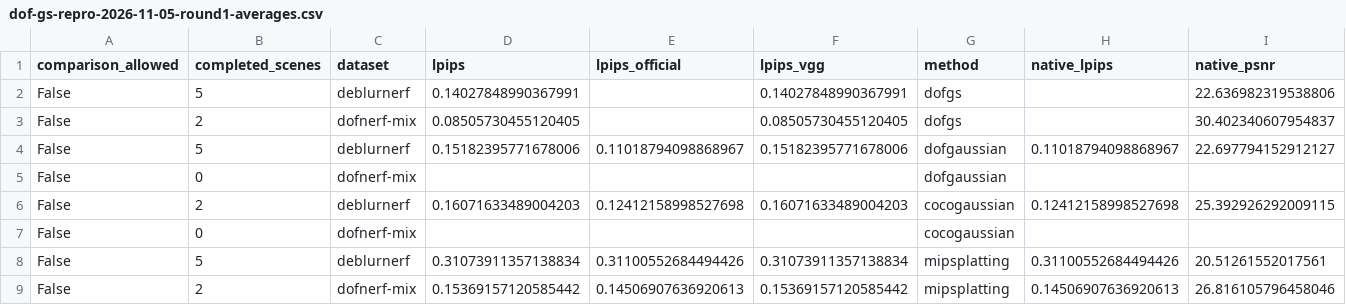
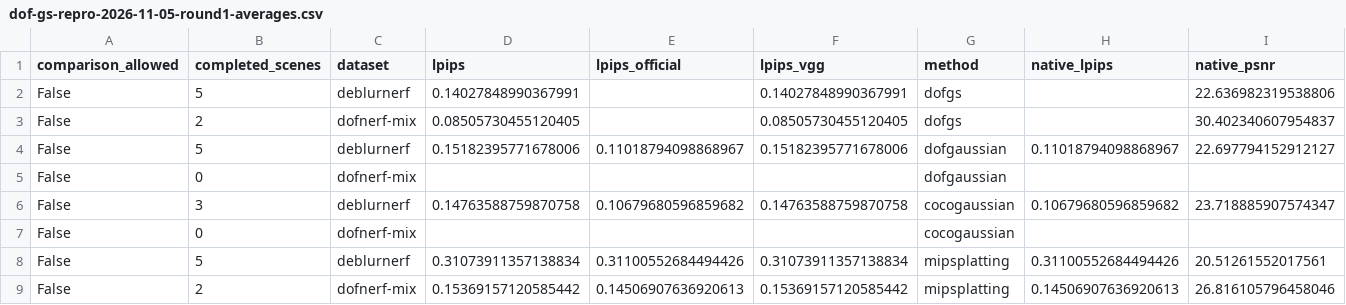
Before and after one commit to mengmcy1/OPPO-depth-guided-video-bokeh, a CSV file: 03_实验记录/records/dof-gs-repro-2026-11-05-round1-averages.csv, drawn as a sheet; only a part is shown; removed rows and columns are numbered as before the commit, all else as after; rows hold the shown columns only; the diff names each change by its address in the sheet, - before the commit and + after, or states it on an @@ line.

```diff
--- a/03_实验记录/records/dof-gs-repro-2026-11-05-round1-averages.csv
+++ b/03_实验记录/records/dof-gs-repro-2026-11-05-round1-averages.csv
-row 6: False | 2 | deblurnerf | 0.16071633489004203 | 0.12412158998527698 | 0.16071633489004203 | cocogaussian | 0.12412158998527698 | 25.392926292009115
+row 6: False | 3 | deblurnerf | 0.14763588759870758 | 0.10679680596859682 | 0.14763588759870758 | cocogaussian | 0.10679680596859682 | 23.718885907574347
```
Also changed, not shown: 03_实验记录/records/dof-gs-repro-2026-11-05-round1-A-and-R0.csv, 3 other files.
